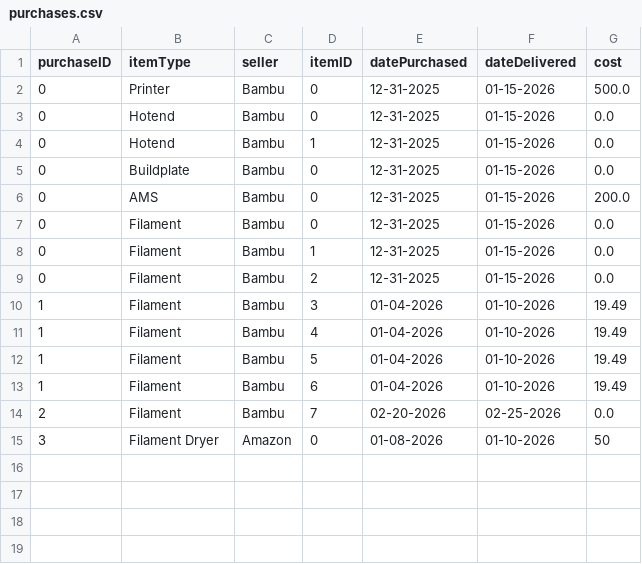
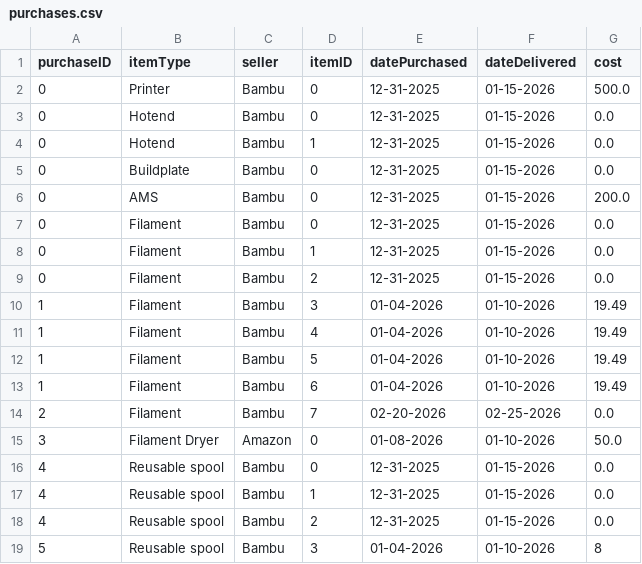
Before and after one commit to armaan3722/filament-tracker, a CSV file: dataCopy/purchases.csv, drawn as a sheet.

Commit message:
Purchasing, viewing, and editing reusable spools added

```diff
--- a/dataCopy/purchases.csv
+++ b/dataCopy/purchases.csv
@@ -14,2 +14,6 @@ purchaseID,itemType,seller,itemID,datePurchased,dateDelivered,cost
 2,Filament,Bambu,7,02-20-2026,02-25-2026,0.0
-3,Filament Dryer,Amazon,0,01-08-2026,01-10-2026,50
+3,Filament Dryer,Amazon,0,01-08-2026,01-10-2026,50.0
+4,Reusable spool,Bambu,0,12-31-2025,01-15-2026,0.0
+4,Reusable spool,Bambu,1,12-31-2025,01-15-2026,0.0
+4,Reusable spool,Bambu,2,12-31-2025,01-15-2026,0.0
+5,Reusable spool,Bambu,3,01-04-2026,01-10-2026,8
```
Also changed, not shown: 3 other files.
